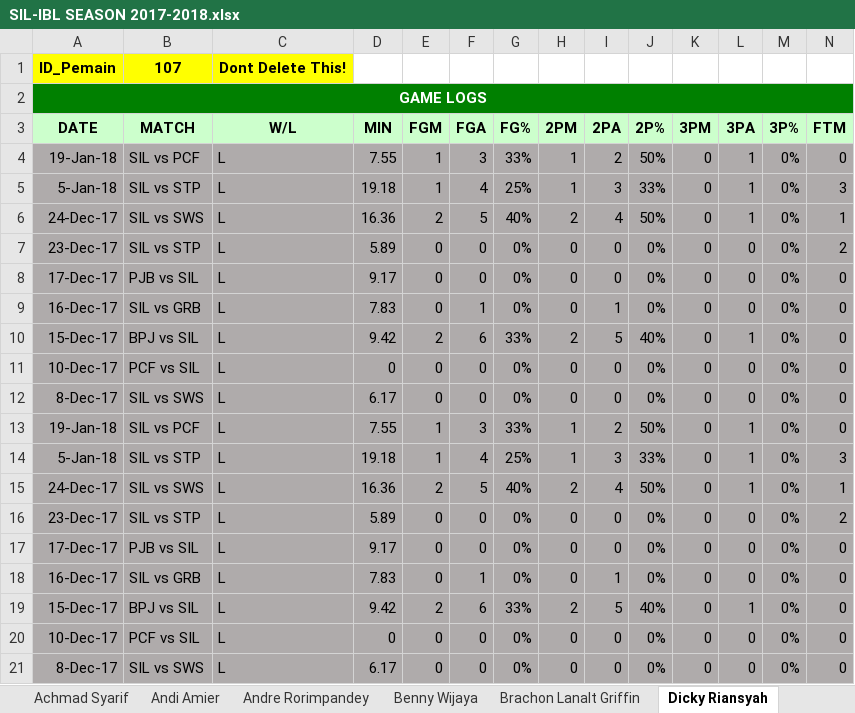
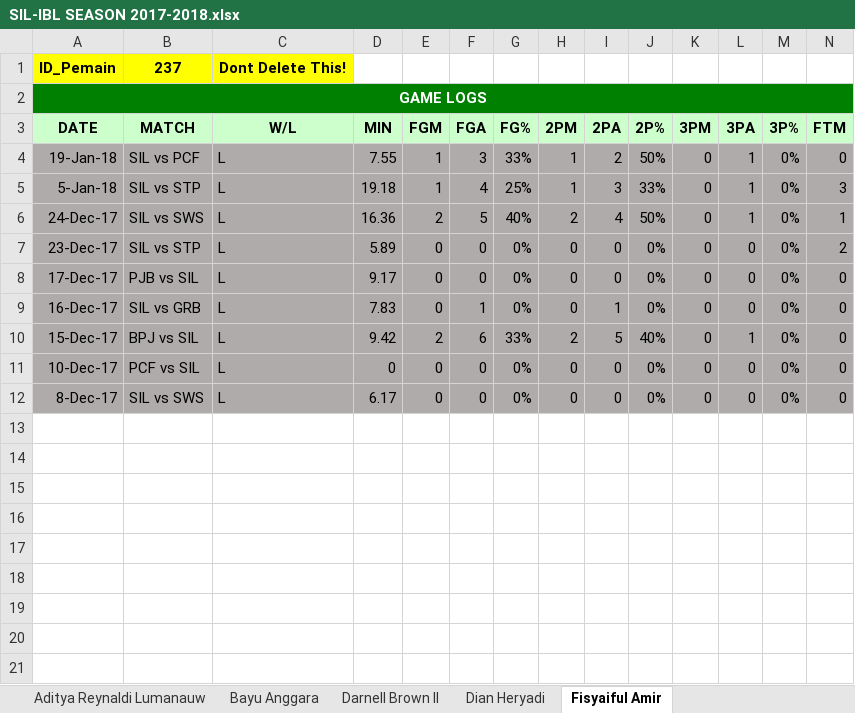
Before and after one commit to Ferdi086/Basket, an Excel workbook: web/Statistik/Team/SIL-IBL SEASON 2017-2018.xlsx, sheet Fisyaiful Amir, drawn as a sheet; only a part is shown; values as stored, in another font and other column widths than the file's, no borders; rows hold the shown columns only; the diff names each change by its address in the sheet, - before the commit and + after, or states it on an @@ line.

```diff
--- a/web/Statistik/Team/SIL-IBL SEASON 2017-2018.xlsx (sheet Fisyaiful Amir)
+++ b/web/Statistik/Team/SIL-IBL SEASON 2017-2018.xlsx (sheet Fisyaiful Amir)
-sheet tab: Achmad Syarif
+sheet tab: Aditya Reynaldi Lumanauw
-sheet tab: Andi Amier
+sheet tab: Bayu Anggara
-sheet tab: Andre Rorimpandey
+sheet tab: Darnell Brown II
-sheet tab: Benny Wijaya
+sheet tab: Dian Heryadi
-sheet tab: Dicky Riansyah
+sheet tab: Fisyaiful Amir
-sheet tab: Brachon Lanalt Griffin
-B1 (MATCH): 107
+B1 (MATCH): 237
-row 4: 19-Jan-18 | SIL vs PCF | L | 7.55 | 1 | 3 | 33% | 1 | 2 | 50% | 0 | 1 | 0% | 0
-row 5: 5-Jan-18 | SIL vs STP | L | 19.18 | 1 | 4 | 25% | 1 | 3 | 33% | 0 | 1 | 0% | 3
-row 6: 24-Dec-17 | SIL vs SWS | L | 16.36 | 2 | 5 | 40% | 2 | 4 | 50% | 0 | 1 | 0% | 1
-row 7: 23-Dec-17 | SIL vs STP | L | 5.89 | 0 | 0 | 0% | 0 | 0 | 0% | 0 | 0 | 0% | 2
-row 8: 17-Dec-17 | PJB vs SIL | L | 9.17 | 0 | 0 | 0% | 0 | 0 | 0% | 0 | 0 | 0% | 0
-row 9: 16-Dec-17 | SIL vs GRB | L | 7.83 | 0 | 1 | 0% | 0 | 1 | 0% | 0 | 0 | 0% | 0
-row 10: 15-Dec-17 | BPJ vs SIL | L | 9.42 | 2 | 6 | 33% | 2 | 5 | 40% | 0 | 1 | 0% | 0
-row 11: 10-Dec-17 | PCF vs SIL | L | 0 | 0 | 0 | 0% | 0 | 0 | 0% | 0 | 0 | 0% | 0
-row 12: 8-Dec-17 | SIL vs SWS | L | 6.17 | 0 | 0 | 0% | 0 | 0 | 0% | 0 | 0 | 0% | 0
```
Also changed, not shown: sheet Darnell Brown II, sheet Dian Heryadi, sheet Bayu Anggara, sheet Aditya Reynaldi Lumanauw, other sheet tabs, web/Statistik/Team/CTH-IBL SEASON 2017-2018.xlsx, 4 other files.
